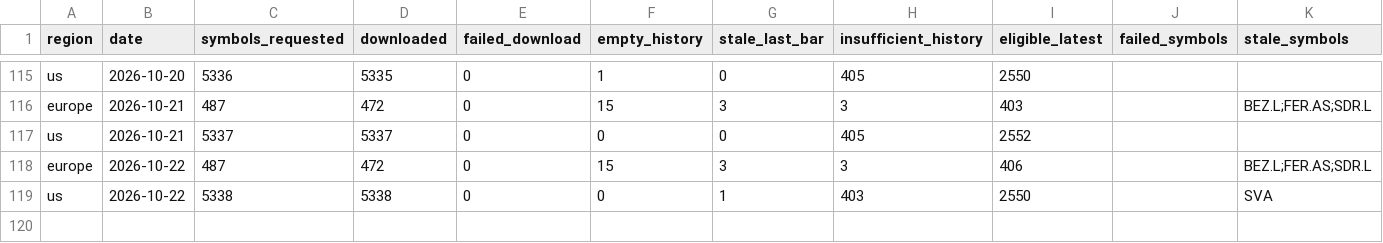
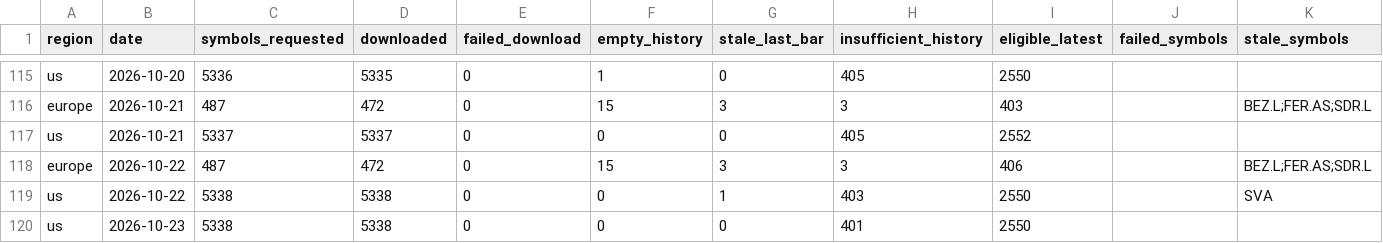
Before and after one commit to petrovmiroslav0107-alt/github.com-petrovmiroslav0107-minervini-breadth, a CSV file: output/quality/data_quality_log.csv, drawn as a sheet; only a part is shown, gaps mark what is left out; the diff names each change by its address in the sheet, - before the commit and + after, or states it on an @@ line.

```diff
--- a/output/quality/data_quality_log.csv
+++ b/output/quality/data_quality_log.csv
+row 120: us | 2026-10-23 | 5338 | 5338 | 0 | 0 | 0 | 401 | 2550
```
Also changed, not shown: output/breadth_log.csv, 1 other file.
